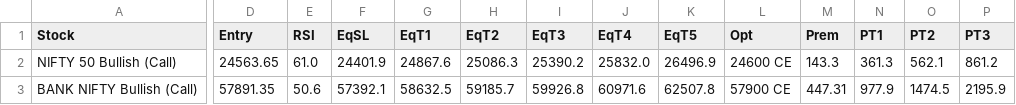
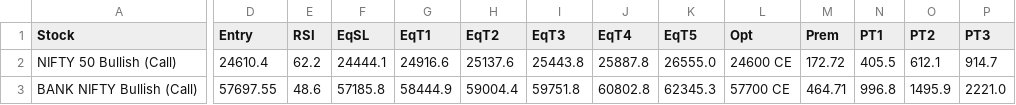
Before and after one commit to spy15007-arch/ists---terminal, a CSV file: index_setups.csv, drawn as a sheet; only a part is shown, gaps mark what is left out; the diff names each change by its address in the sheet, - before the commit and + after, or states it on an @@ line.

```diff
--- a/index_setups.csv
+++ b/index_setups.csv
-D2 (Entry): 24563.65
+D2 (Entry): 24610.4
-E2 (RSI): 61.0
+E2 (RSI): 62.2
-F2 (EqSL): 24401.9
+F2 (EqSL): 24444.1
-G2 (EqT1): 24867.6
+G2 (EqT1): 24916.6
-H2 (EqT2): 25086.3
+H2 (EqT2): 25137.6
-I2 (EqT3): 25390.2
+I2 (EqT3): 25443.8
-J2 (EqT4): 25832.0
+J2 (EqT4): 25887.8
-K2 (EqT5): 26496.9
+K2 (EqT5): 26555.0
-M2 (Prem): 143.3
+M2 (Prem): 172.72
-N2 (PT1): 361.3
+N2 (PT1): 405.5
-O2 (PT2): 562.1
+O2 (PT2): 612.1
-P2 (PT3): 861.2
+P2 (PT3): 914.7
-D3 (Entry): 57891.35
+D3 (Entry): 57697.55
-E3 (RSI): 50.6
+E3 (RSI): 48.6
-F3 (EqSL): 57392.1
+F3 (EqSL): 57185.8
-G3 (EqT1): 58632.5
+G3 (EqT1): 58444.9
-H3 (EqT2): 59185.7
+H3 (EqT2): 59004.4
-I3 (EqT3): 59926.8
+I3 (EqT3): 59751.8
-J3 (EqT4): 60971.6
+J3 (EqT4): 60802.8
-K3 (EqT5): 62507.8
+K3 (EqT5): 62345.3
-L3 (Opt): 57900 CE
+L3 (Opt): 57700 CE
-M3 (Prem): 447.31
+M3 (Prem): 464.71
-N3 (PT1): 977.9
+N3 (PT1): 996.8
-O3 (PT2): 1474.5
+O3 (PT2): 1495.9
-P3 (PT3): 2195.9
+P3 (PT3): 2221.0
```
Also changed, not shown: all_setups.csv, 4 other files.
